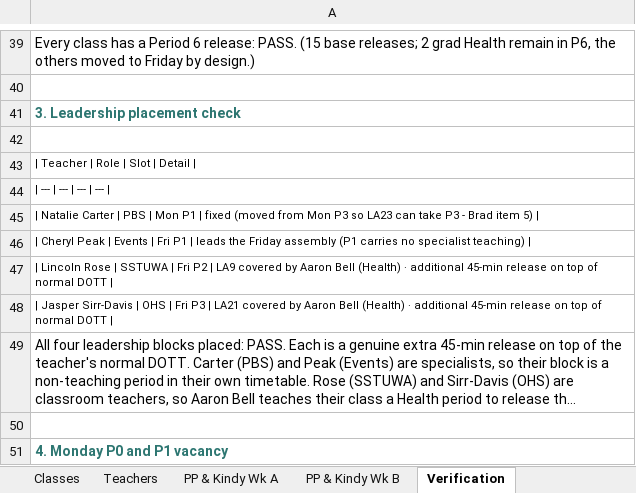
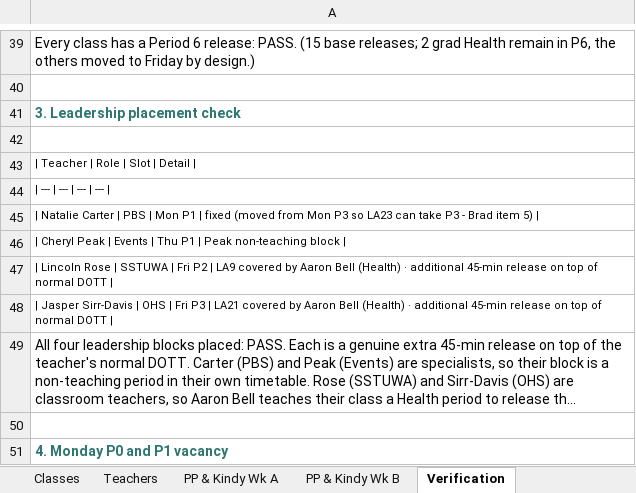
Before and after one commit to btrpchev/tapping-s2-timetable, an Excel workbook: Tapping_S2_Specialist_Timetable.xlsx, sheet Verification, drawn as a sheet; only a part is shown, gaps mark what is left out; long unchanged cells end in …; values as stored, in another font and other column widths than the file's, no borders; the diff names each change by its address in the sheet, - before the commit and + after, or states it on an @@ line.

```diff
--- a/Tapping_S2_Specialist_Timetable.xlsx (sheet Verification)
+++ b/Tapping_S2_Specialist_Timetable.xlsx (sheet Verification)
-A46: …Events | Fri P1 | leads the Friday assembly (P1 carries no specialist teaching) |
+A46: …Events | Thu P1 | Peak non-teaching block |
```
Also changed, not shown: sheet Teachers, 6 other files.
